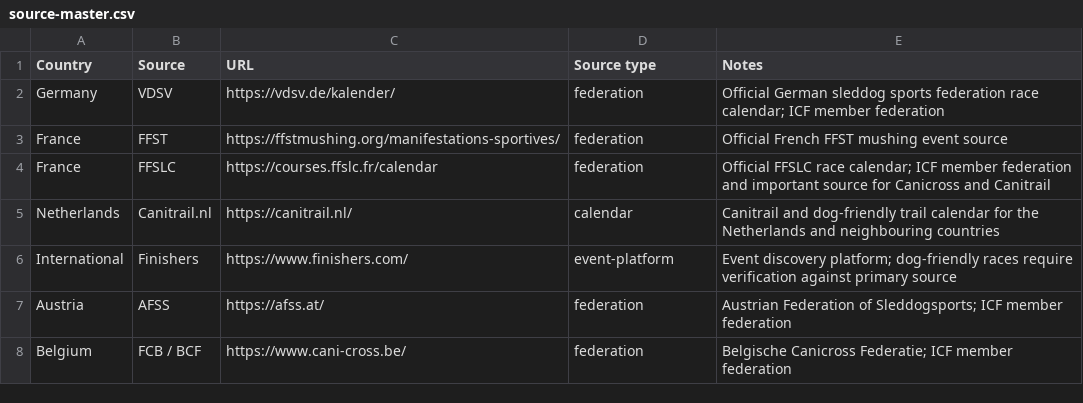
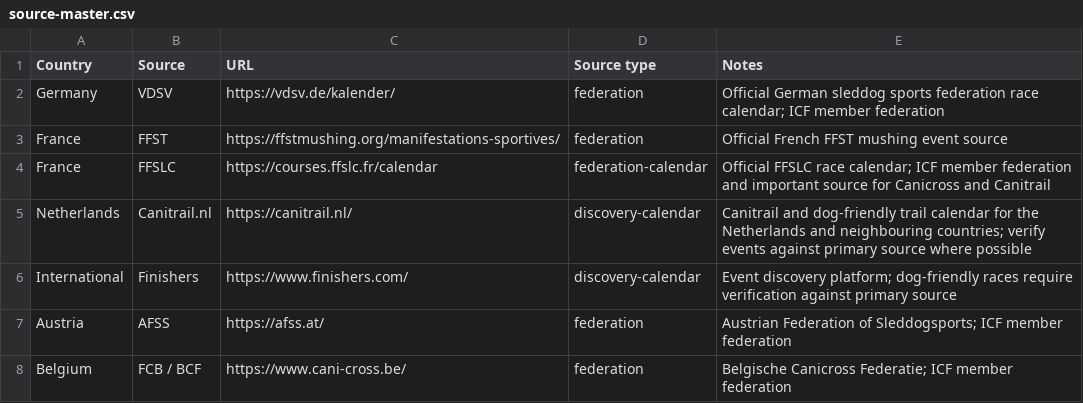
Before and after one commit to zoyored/dogs, a CSV file: data/source-master.csv, drawn as a sheet; only a part is shown; the diff covers the shown part only.

Commit message:
sources: add European canisport organizers and calendars

```diff
--- a/data/source-master.csv
+++ b/data/source-master.csv
@@ -3,5 +3,5 @@ Germany,VDSV,https://vdsv.de/kalender/,federation,Official German sleddog sports
 France,FFST,https://ffstmushing.org/manifestations-sportives/,federation,Official French FFST mushing event source
-France,FFSLC,https://courses.ffslc.fr/calendar,federation,Official FFSLC race calendar; ICF member federation and important source for Canicross and Canitrail
-Netherlands,Canitrail.nl,https://canitrail.nl/,calendar,Canitrail and dog-friendly trail calendar for the Netherlands and neighbouring countries
-International,Finishers,https://www.finishers.com/,event-platform,Event discovery platform; dog-friendly races require verification against primary source
+France,FFSLC,https://courses.ffslc.fr/calendar,federation-calendar,Official FFSLC race calendar; ICF member federation and important source for Canicross and Canitrail
+Netherlands,Canitrail.nl,https://canitrail.nl/,discovery-calendar,Canitrail and dog-friendly trail calendar for the Netherlands and neighbouring countries; verify events against primary source where possible
+International,Finishers,https://www.finishers.com/,discovery-calendar,Event discovery platform; dog-friendly races require verification against primary source
 Austria,AFSS,https://afss.at/,federation,Austrian Federation of Sleddogsports; ICF member federation
```
Also changed, not shown: 14 added rows and 9 edited cells elsewhere in this file.
